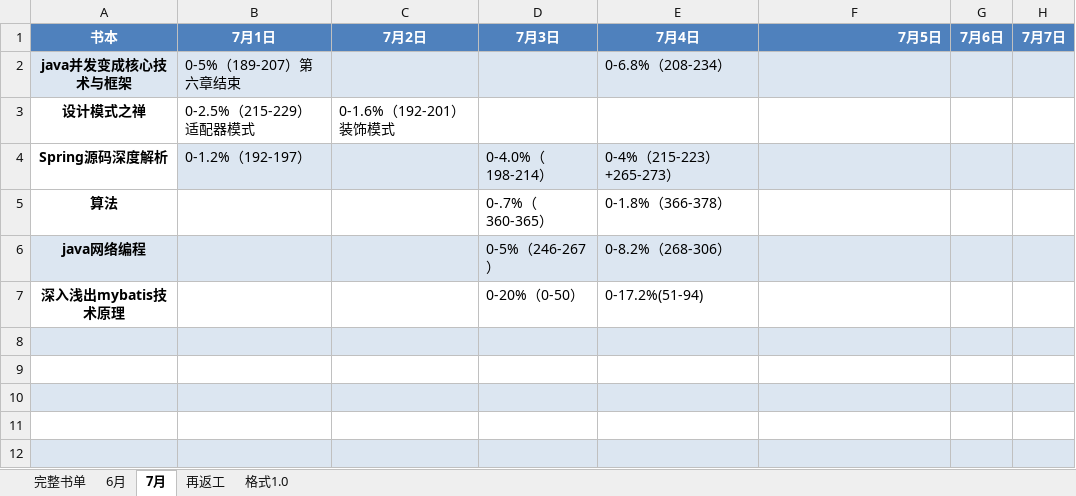
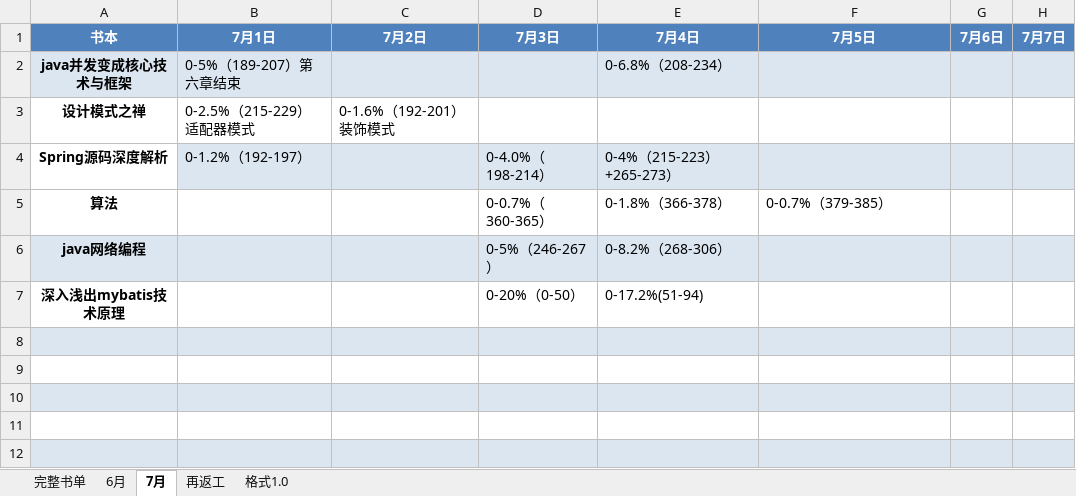
Before and after one commit to jianglong161/-, an Excel workbook: 书单-2017.xlsx, sheet 7月, drawn as a sheet; only a part is shown; values as stored, in another font and other column widths than the file's, no borders; the diff names each change by its address in the sheet, - before the commit and + after, or states it on an @@ line.

Commit message:
更新书单进度--算法

```diff
--- a/书单-2017.xlsx (sheet 7月)
+++ b/书单-2017.xlsx (sheet 7月)
-F1 alignment: right
+F1 alignment: center
-D5: 0-.7%（360-365）
+D5: 0-0.7%（360-365）
-F5: (empty)
+F5: 0-0.7%（379-385）
```
